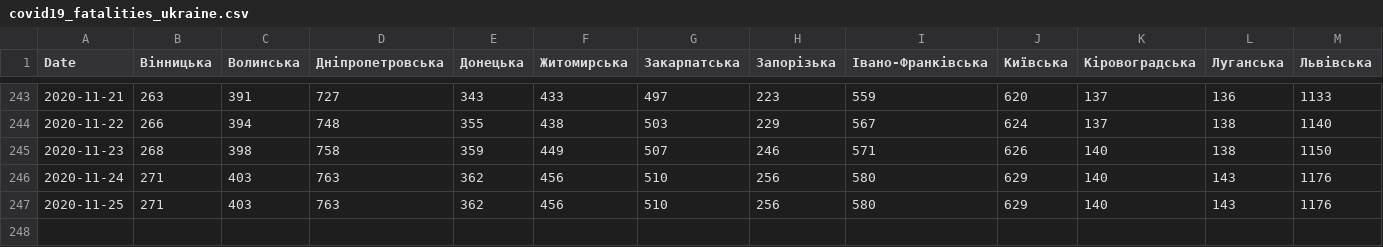
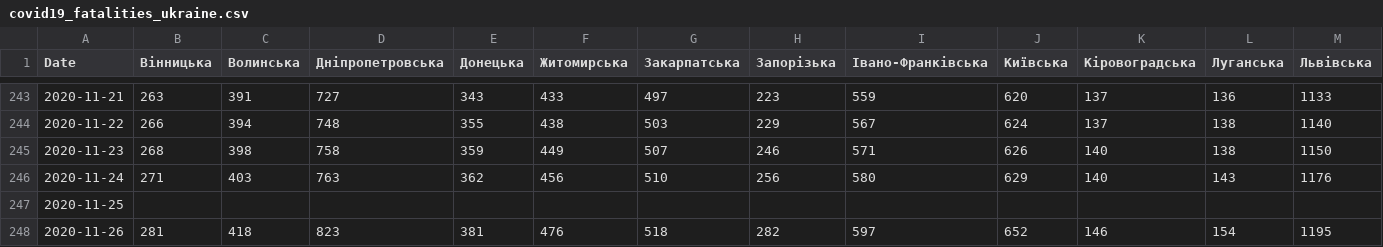
Before and after one commit to osaukh/dashcoch-UA, a CSV file: data_UA/covid19_fatalities_ukraine.csv, drawn as a sheet; only a part is shown, gaps mark what is left out; rows hold the shown columns only; the diff covers the shown part only; the diff names each change by its address in the sheet, - before the commit and + after, or states it on an @@ line.

Commit message:
data 9am

```diff
--- a/data_UA/covid19_fatalities_ukraine.csv
+++ b/data_UA/covid19_fatalities_ukraine.csv
-B247 (Вінницька): 271
+B247 (Вінницька): (empty)
-C247 (Волинська): 403
+C247 (Волинська): (empty)
-D247 (Дніпропетровська): 763
+D247 (Дніпропетровська): (empty)
-E247 (Донецька): 362
+E247 (Донецька): (empty)
-F247 (Житомирська): 456
+F247 (Житомирська): (empty)
-G247 (Закарпатська): 510
+G247 (Закарпатська): (empty)
-H247 (Запорізька): 256
+H247 (Запорізька): (empty)
-I247 (Івано-Франківська): 580
+I247 (Івано-Франківська): (empty)
-J247 (Київська): 629
+J247 (Київська): (empty)
-K247 (Кіровоградська): 140
+K247 (Кіровоградська): (empty)
-L247 (Луганська): 143
+L247 (Луганська): (empty)
-M247 (Львівська): 1176
+M247 (Львівська): (empty)
+row 248: 2020-11-26 | 281 | 418 | 823 | 381 | 476 | 518 | 282 | 597 | 652 | 146 | 154 | 1195
```
Also changed, not shown: 15 edited cells elsewhere in this file.
